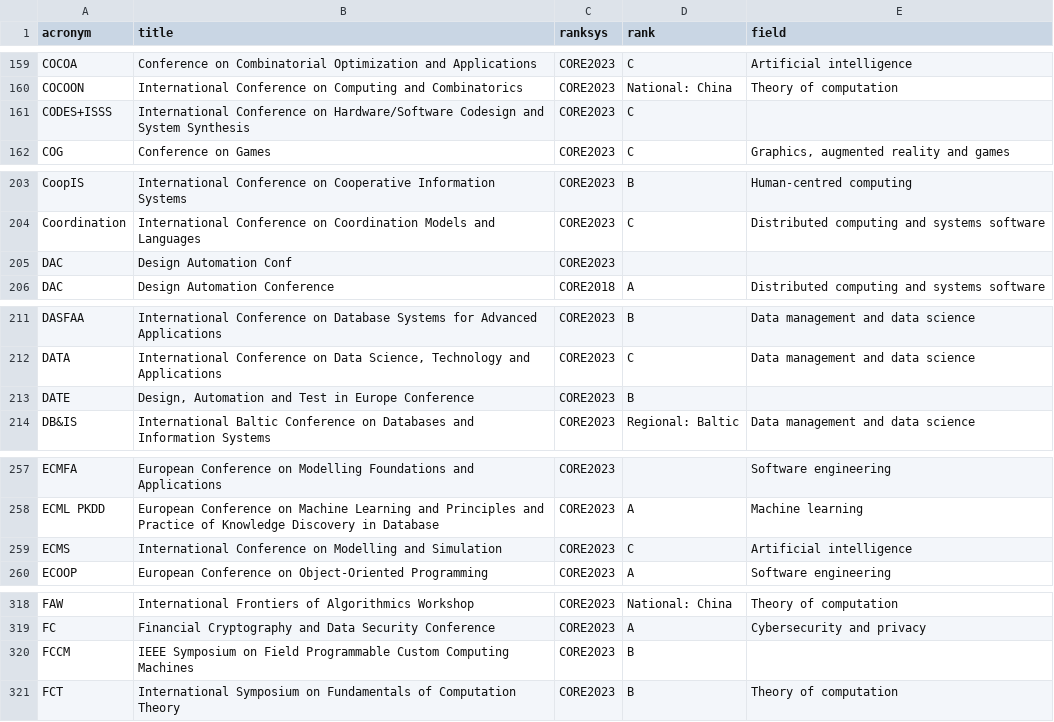
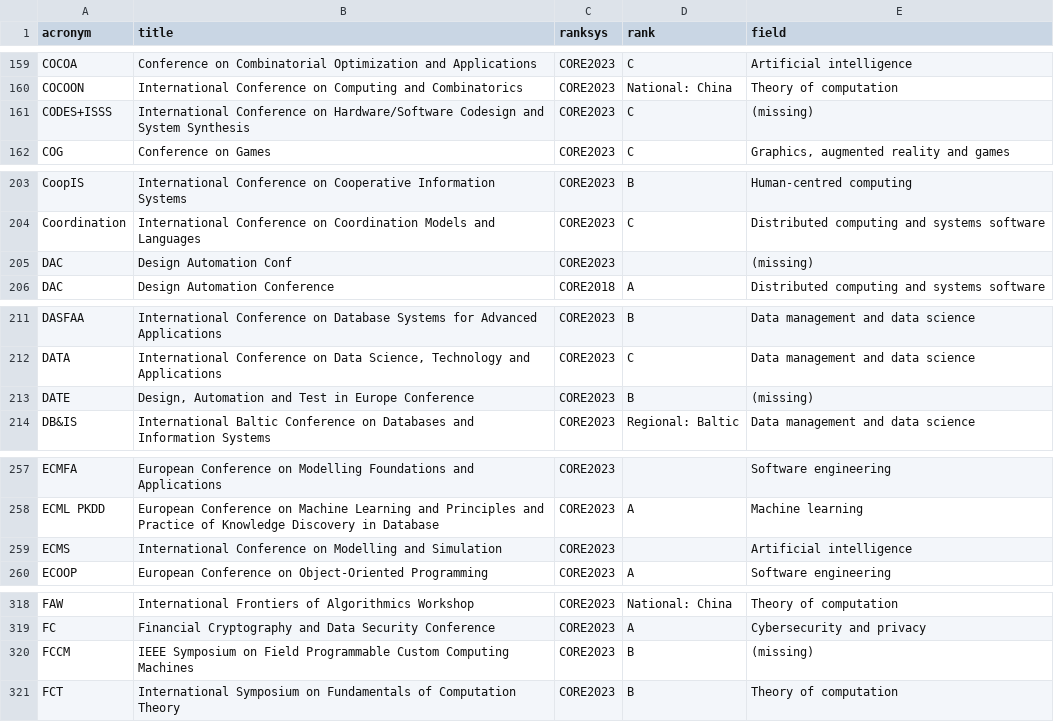
Before and after one commit to lucjaulmes/cfp-timeline, a CSV file: core.csv, drawn as a sheet; only a part is shown, gaps mark what is left out; the diff covers the shown part only.

```diff
--- a/core.csv
+++ b/core.csv
@@ -160,3 +160,3 @@ COCOA;Conference on Combinatorial Optimization and Applications;CORE2023;C;Artif
 COCOON;International Conference on Computing and Combinatorics;CORE2023;National: China;Theory of computation
-CODES+ISSS;International Conference on Hardware/Software Codesign and System Synthesis;CORE2023;C;
+CODES+ISSS;International Conference on Hardware/Software Codesign and System Synthesis;CORE2023;C;(missing)
 COG;Conference on Games;CORE2023;C;Graphics, augmented reality and games
@@ -204,3 +204,3 @@ CoopIS;International Conference on Cooperative Information Systems;CORE2023;B;Hu
 Coordination;International Conference on Coordination Models and Languages;CORE2023;C;Distributed computing and systems software
-DAC;Design Automation Conf;CORE2023;;
+DAC;Design Automation Conf;CORE2023;;(missing)
 DAC;Design Automation Conference;CORE2018;A;Distributed computing and systems software
@@ -212,3 +212,3 @@ DASFAA;International Conference on Database Systems for Advanced Applications;CO
 DATA;International Conference on Data Science, Technology and Applications;CORE2023;C;Data management and data science
-DATE;Design, Automation and Test in Europe Conference;CORE2023;B;
+DATE;Design, Automation and Test in Europe Conference;CORE2023;B;(missing)
 DB&IS;International Baltic Conference on Databases and Information Systems;CORE2023;Regional: Baltic;Data management and data science
@@ -258,3 +258,3 @@ ECMFA;European Conference on Modelling Foundations and Applications;CORE2023;;So
 ECML PKDD;European Conference on Machine Learning and Principles and Practice of Knowledge Discovery in Database;CORE2023;A;Machine learning
-ECMS;International Conference on Modelling and Simulation;CORE2023;C;Artificial intelligence
+ECMS;International Conference on Modelling and Simulation;CORE2023;;Artificial intelligence
 ECOOP;European Conference on Object-Oriented Programming;CORE2023;A;Software engineering
@@ -319,3 +319,3 @@ FAW;International Frontiers of Algorithmics Workshop;CORE2023;National: China;Th
 FC;Financial Cryptography and Data Security Conference;CORE2023;A;Cybersecurity and privacy
-FCCM;IEEE Symposium on Field Programmable Custom Computing Machines;CORE2023;B;
+FCCM;IEEE Symposium on Field Programmable Custom Computing Machines;CORE2023;B;(missing)
 FCT;International Symposium on Fundamentals of Computation Theory;CORE2023;B;Theory of computation
```
Also changed, not shown: 20 edited cells elsewhere in this file.
